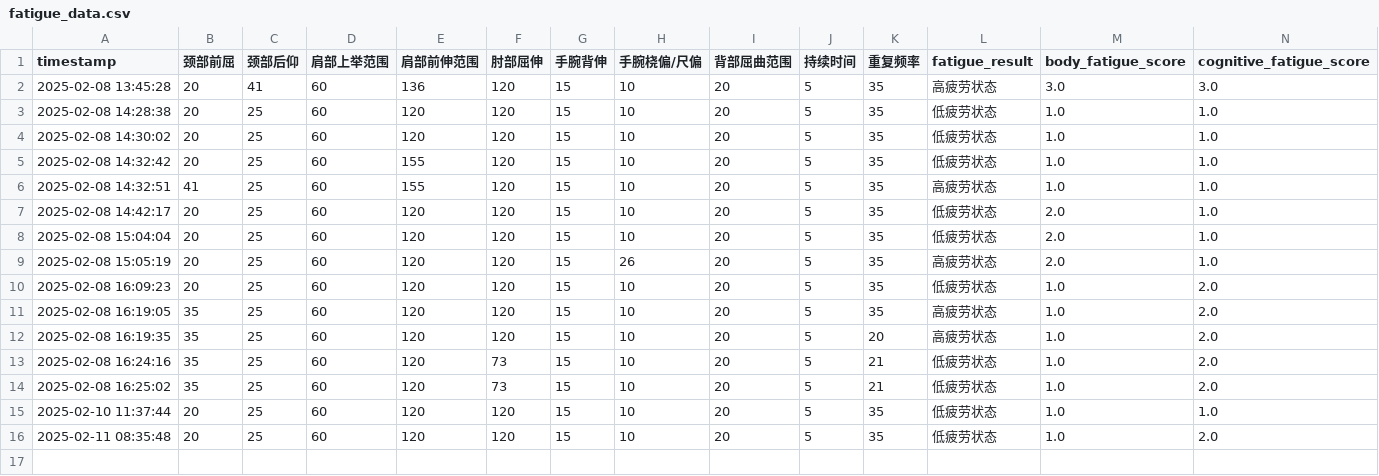
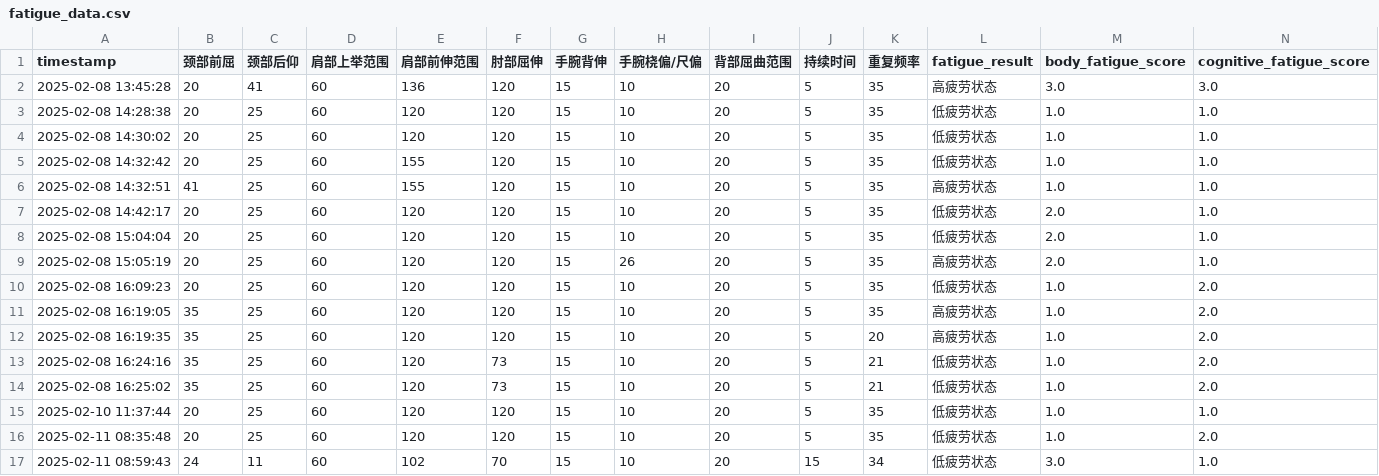
Before and after one commit to HAPPYJINHAPPY/blank-app, a CSV file: fatigue_data.csv, drawn as a sheet; only a part is shown; rows hold the shown columns only; the diff names each change by its address in the sheet, - before the commit and + after, or states it on an @@ line.

Commit message:
Add new fatigue data with timestamp

```diff
--- a/fatigue_data.csv
+++ b/fatigue_data.csv
+row 17: 2025-02-11 08:59:43 | 24 | 11 | 60 | 102 | 70 | 15 | 10 | 20 | 15 | 34 | 低疲劳状态 | 3.0 | 1.0
```
